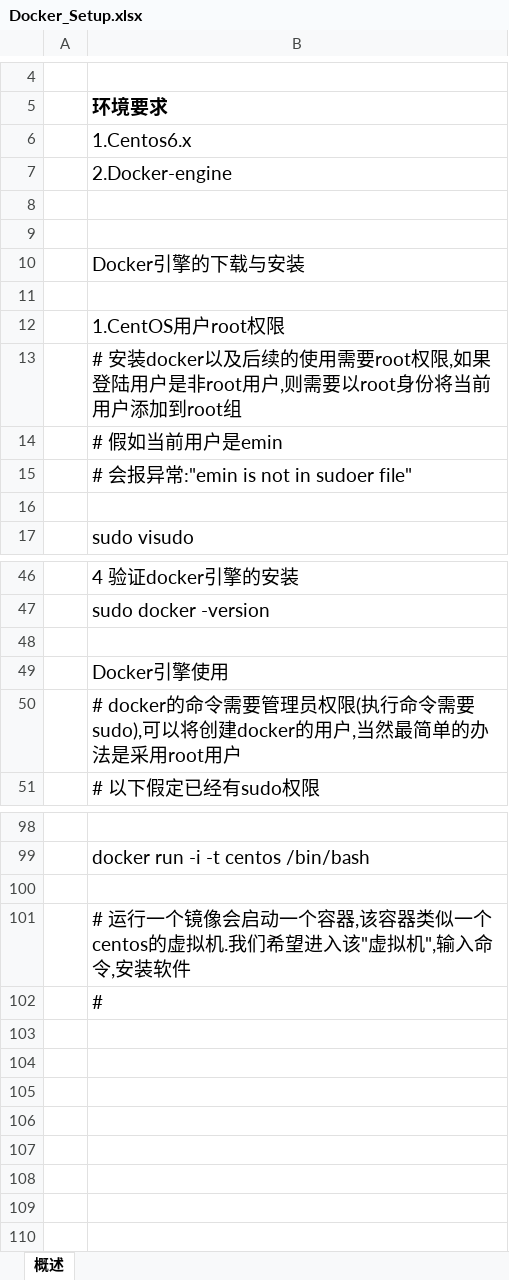
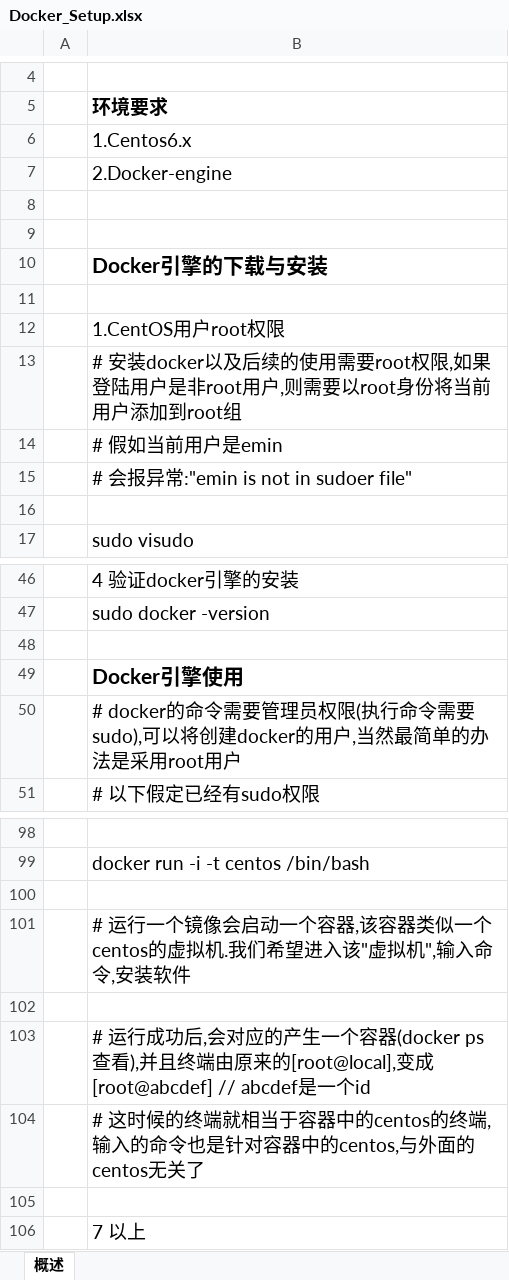
Before and after one commit to sokasyn/KnowledgeSet, an Excel workbook: Document/Docker/Docker_Setup.xlsx, sheet 概述, drawn as a sheet; only a part is shown, gaps mark what is left out; values as stored, in another font and other column widths than the file's, no borders; charts and pictures not drawn; addresses are those after the commit; the diff names each change by its address in the sheet, - before the commit and + after, or states it on an @@ line.

Commit message:
docker doc

```diff
--- a/Document/Docker/Docker_Setup.xlsx (sheet 概述)
+++ b/Document/Docker/Docker_Setup.xlsx (sheet 概述)
-B10 bold: off
+B10 bold: on, text size: larger
-B49 bold: off
+B49 bold: on, text size: larger
+row 102: (empty)
-B103: #
+B103: # 运行成功后,会对应的产生一个容器(docker ps 查看),并且终端由原来的[root@local],变成[root@abcdef] // abcdef是一个id
+row 104:  | # 这时候的终端就相当于容器中的centos的终端,输入的命令也是针对容器中的centos,与外面的centos无关了
+row 105: (empty)
+row 106:  | 7 以上
```
